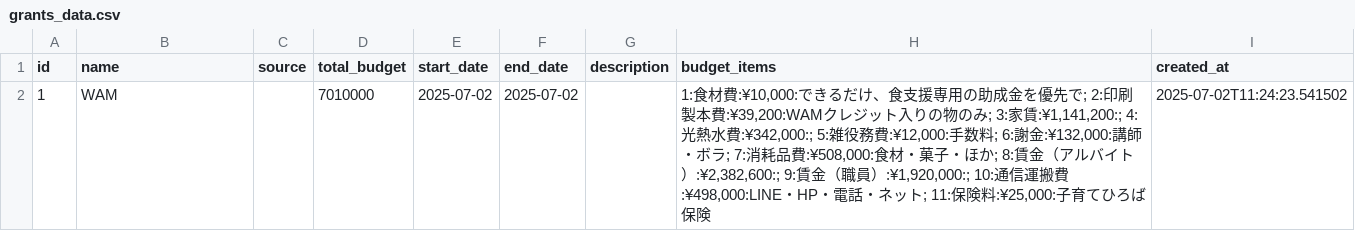
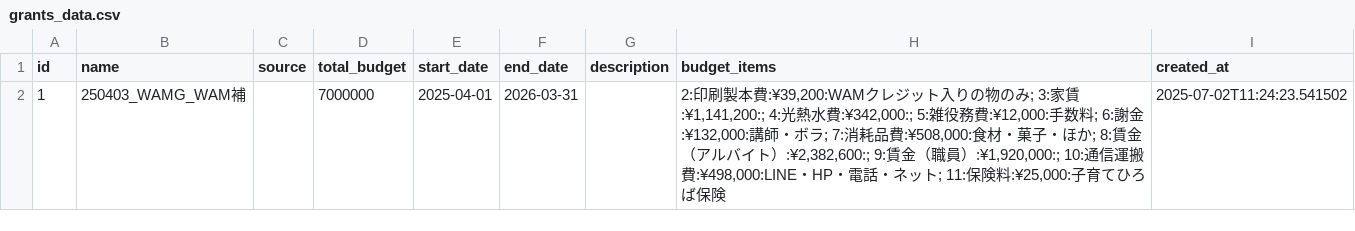
Before and after one commit to naokotanaka/budget-management-app, a CSV file: grants_data.csv, drawn as a sheet.

```diff
--- a/grants_data.csv
+++ b/grants_data.csv
@@ -1,2 +1,2 @@
 id,name,source,total_budget,start_date,end_date,description,budget_items,created_at
-1,WAM,,7010000,2025-07-02,2025-07-02,,"1:食材費:¥10,000:できるだけ、食支援専用の助成金を優先で; 2:印刷製本費:¥39,200:WAMクレジット入りの物のみ; 3:家賃:¥1,141,200:; 4:光熱水費:¥342,000:; 5:雑役務費:¥12,000:手数料; 6:謝金:¥132,000:講師・ボラ; 7:消耗品費:¥508,000:食材・菓子・ほか; 8:賃金（アルバイト）:¥2,382,600:; 9:賃金（職員）:¥1,920,000:; 10:通信運搬費:¥498,000:LINE・HP・電話・ネット; 11:保険料:¥25,000:子育てひろば保険",2025-07-02T11:24:23.541502
+1,250403_WAMG_WAM補,,7000000,2025-04-01,2026-03-31,,"2:印刷製本費:¥39,200:WAMクレジット入りの物のみ; 3:家賃:¥1,141,200:; 4:光熱水費:¥342,000:; 5:雑役務費:¥12,000:手数料; 6:謝金:¥132,000:講師・ボラ; 7:消耗品費:¥508,000:食材・菓子・ほか; 8:賃金（アルバイト）:¥2,382,600:; 9:賃金（職員）:¥1,920,000:; 10:通信運搬費:¥498,000:LINE・HP・電話・ネット; 11:保険料:¥25,000:子育てひろば保険",2025-07-02T11:24:23.541502
```
Also changed, not shown: 2 other files.
